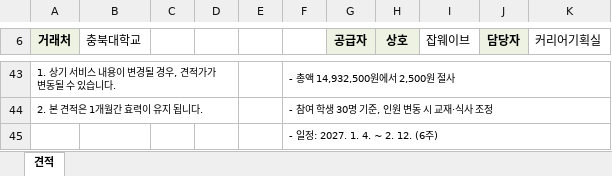
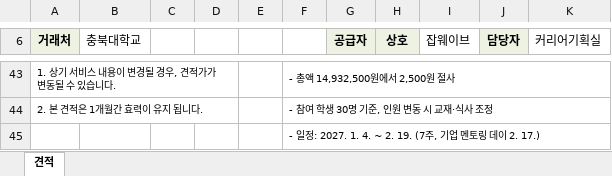
Before and after one commit to job-wave/Codex, an Excel workbook: output/jobwave-cbnu-proposal/budget/JobWave_winter_quote.xlsx, sheet 견적, drawn as a sheet; only a part is shown, gaps mark what is left out; values as stored, in another font and other column widths than the file's, no borders; charts and pictures not drawn; the diff names each change by its address in the sheet, - before the commit and + after, or states it on an @@ line.

```diff
--- a/output/jobwave-cbnu-proposal/budget/JobWave_winter_quote.xlsx (sheet 견적)
+++ b/output/jobwave-cbnu-proposal/budget/JobWave_winter_quote.xlsx (sheet 견적)
-F45: - 일정: 2027. 1. 4. ~ 2. 12. (6주)
+F45: - 일정: 2027. 1. 4. ~ 2. 19. (7주, 기업 멘토링 데이 2. 17.)
```
Also changed, not shown: 2 other files.
